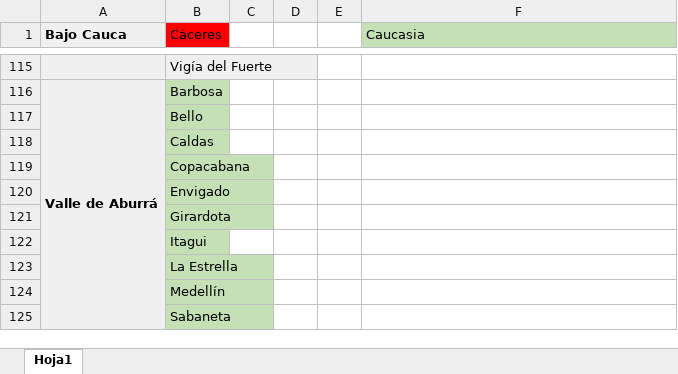
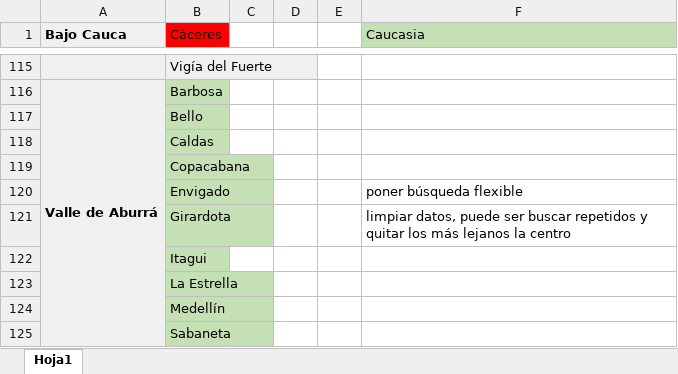
Before and after one commit to emontoyab/booking_scraper, an Excel workbook: lista municipios.xlsx, sheet Hoja1, drawn as a sheet; only a part is shown, gaps mark what is left out; values as stored, in another font and other column widths than the file's, no borders; the diff names each change by its address in the sheet, - before the commit and + after, or states it on an @@ line.

```diff
--- a/lista municipios.xlsx (sheet Hoja1)
+++ b/lista municipios.xlsx (sheet Hoja1)
-F120 (Caucasia): (empty)
+F120 (Caucasia): poner búsqueda flexible
-F121 (Caucasia): (empty)
+F121 (Caucasia): limpiar datos, puede ser buscar repetidos y quitar los más lejanos la centro
```
Also changed, not shown: hotels_list.xlsx, 3 other files.
